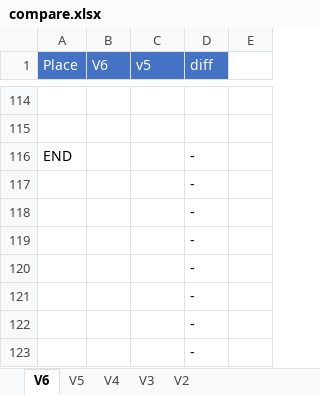
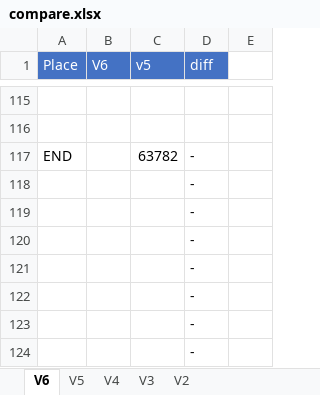
Before and after one commit to adelikat/tas, an Excel workbook: LodeRunner/compare.xlsx, sheet V6, drawn as a sheet; only a part is shown, gaps mark what is left out; values as stored, in another font and other column widths than the file's, no borders; addresses are those after the commit; the diff covers the shown part only; the diff names each change by its address in the sheet, - before the commit and + after, or states it on an @@ line.

```diff
--- a/LodeRunner/compare.xlsx (sheet V6)
+++ b/LodeRunner/compare.xlsx (sheet V6)
-C117 (v5): (empty)
+C117 (v5): 63782
```
Also changed, not shown: other rows of this sheet, formulas that keep their value, 4 other files.
